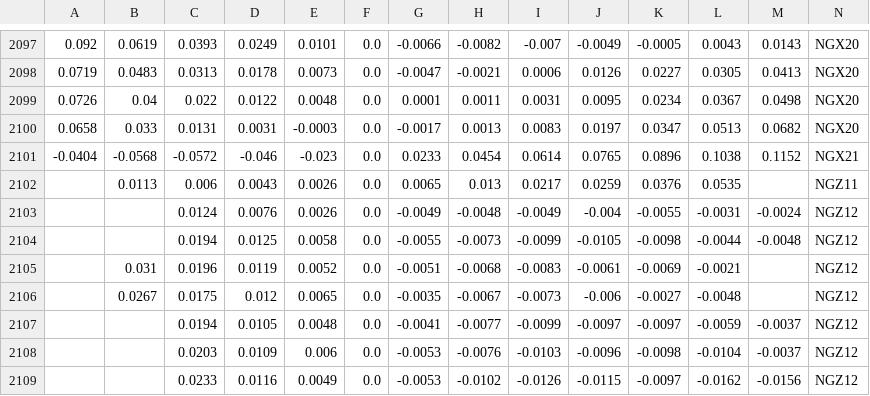
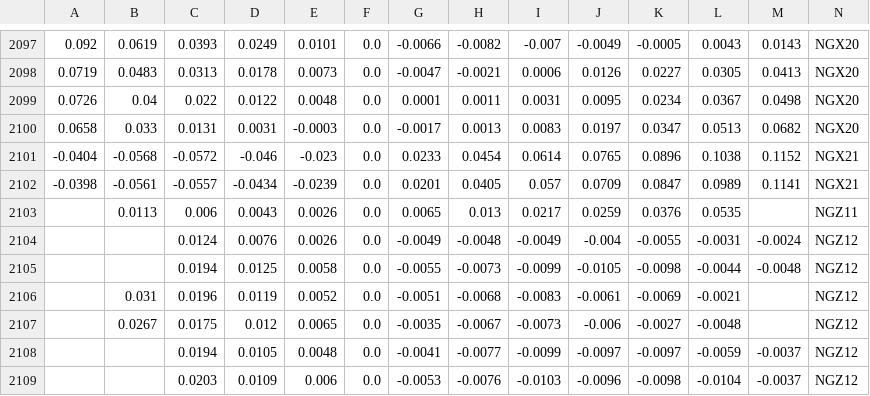
Before and after one commit to bgithub1/volgrid, a CSV file: volgrid/df_iv_skew_NG.csv, drawn as a sheet; only a part is shown, gaps mark what is left out; the shorter side is filled out with more unchanged rows; rows hold the shown columns only; the diff names each change by its address in the sheet, - before the commit and + after, or states it on an @@ line.

```diff
--- a/volgrid/df_iv_skew_NG.csv
+++ b/volgrid/df_iv_skew_NG.csv
+row 2102: -0.0398 | -0.0561 | -0.0557 | -0.0434 | -0.0239 | 0.0 | 0.0201 | 0.0405 | 0.057 | 0.0709 | 0.0847 | 0.0989 | 0.1141 | NGX21
```
Also changed, not shown: volgrid/df_iv_skew_CL.csv, volgrid/df_iv_skew_ES.csv, 3 other files.
